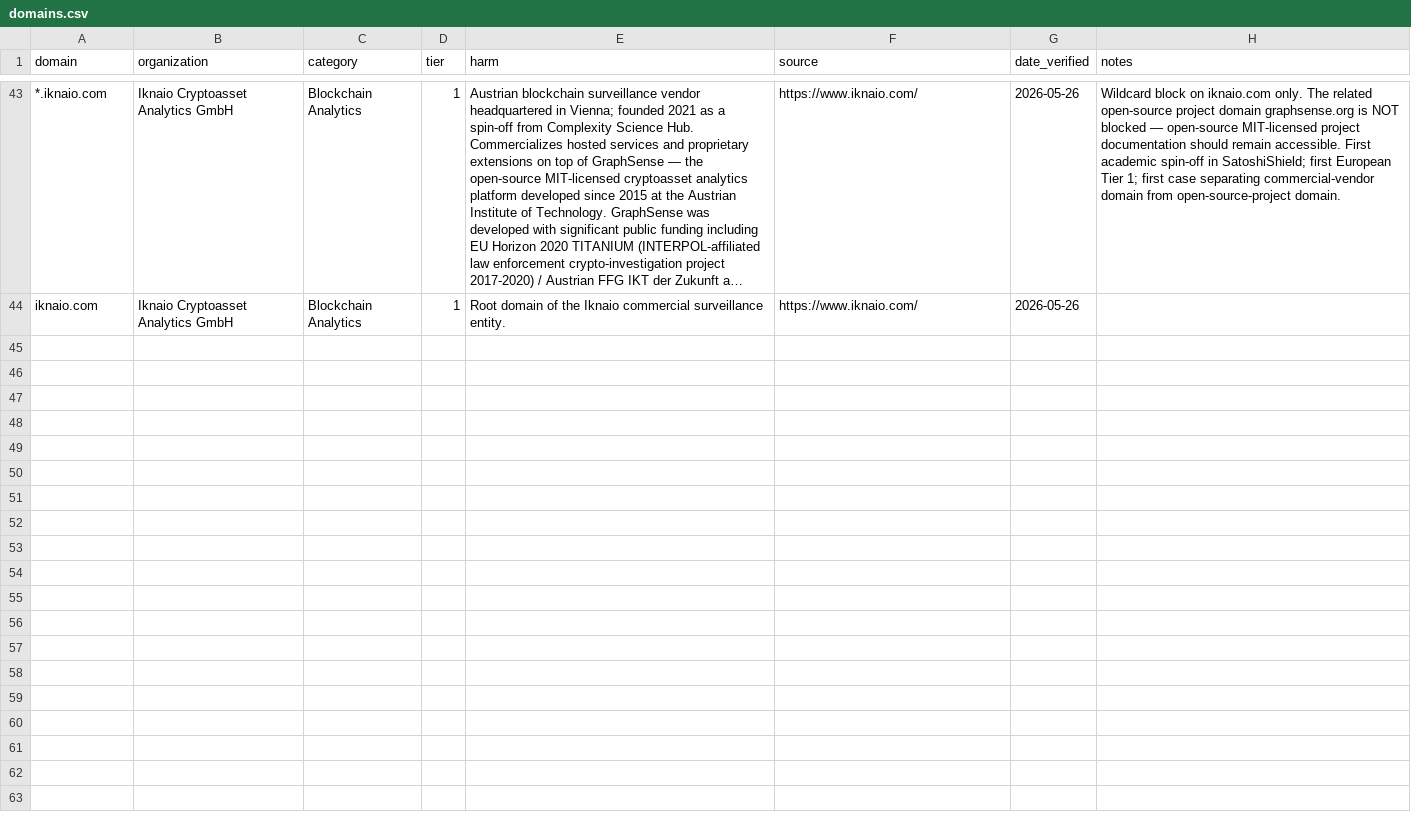
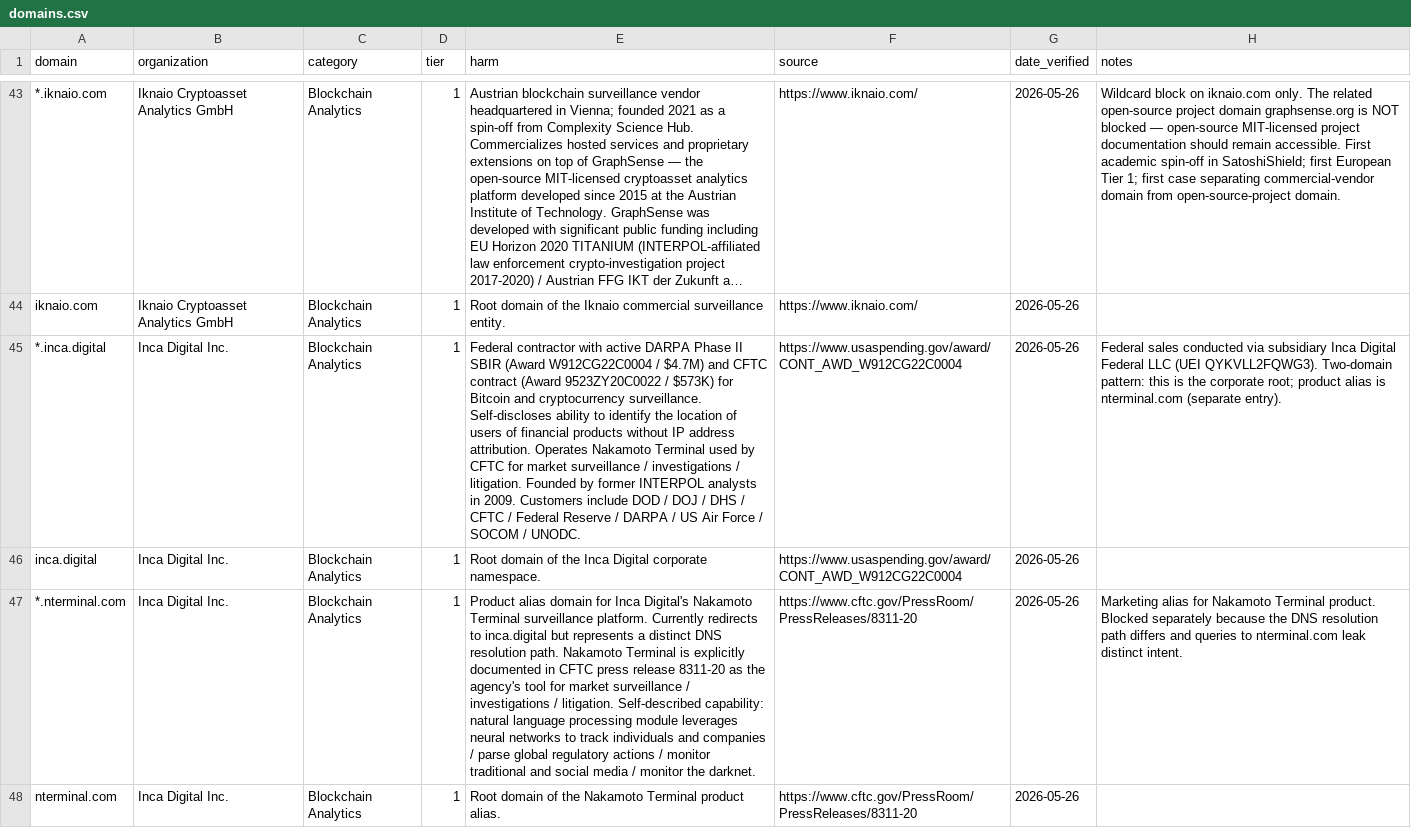
Before and after one commit to cypherpilgrim/satoshishield, a CSV file: domains.csv, drawn as a sheet; only a part is shown, gaps mark what is left out; long unchanged cells end in …; the diff names each change by its address in the sheet, - before the commit and + after, or states it on an @@ line.

Commit message:
Add Inca Digital Tier 1: DARPA + CFTC federal contractor (Nakamoto Terminal)

```diff
--- a/domains.csv
+++ b/domains.csv
+row 45: *.inca.digital | Inca Digital Inc. | Blockchain Analytics | 1 | Federal contractor with active DARPA Phase II SBIR (Award W912CG22C0004 / $4.7M) and CFTC contract (Award 9523ZY20C0022 / $573K) for Bitcoin and cryptocurrency surveillance. Self-discloses ability to identify the location of users of financial products without IP address attribution. Operates Nakamoto Terminal used by CFTC for market surveillance / investigations / litigation. Founded by former INTERPOL analysts in 2009. Customers include DOD / DOJ / DHS / CFTC / Federal Reserve / DARPA / US Air Force / SOCOM / UNODC. | https://www.usaspending.gov/award/CONT_AWD_W912CG22C0004 | 2026-05-26 | Federal sales conducted via subsidiary Inca Digital Federal LLC (UEI QYKVLL2FQWG3). Two-domain pattern: this is the corporate root; product alias is nterminal.com (separate entry).
+row 46: inca.digital | Inca Digital Inc. | Blockchain Analytics | 1 | Root domain of the Inca Digital corporate namespace. | https://www.usaspending.gov/award/CONT_AWD_W912CG22C0004 | 2026-05-26
+row 47: *.nterminal.com | Inca Digital Inc. | Blockchain Analytics | 1 | Product alias domain for Inca Digital's Nakamoto Terminal surveillance platform. Currently redirects to inca.digital but represents a distinct DNS resolution path. Nakamoto Terminal is explicitly documented in CFTC press release 8311-20 as the agency's tool for market surveillance / investigations / litigation. Self-described capability: natural language processing module leverages neural networks to track individuals and companies / parse global regulatory actions / monitor traditional and social media / monitor the darknet. | https://www.cftc.gov/PressRoom/PressReleases/8311-20 | 2026-05-26 | Marketing alias for Nakamoto Terminal product. Blocked separately because the DNS resolution path differs and queries to nterminal.com leak distinct intent.
+row 48: nterminal.com | Inca Digital Inc. | Blockchain Analytics | 1 | Root domain of the Nakamoto Terminal product alias. | https://www.cftc.gov/PressRoom/PressReleases/8311-20 | 2026-05-26
```
Also changed, not shown: 1 other file.
